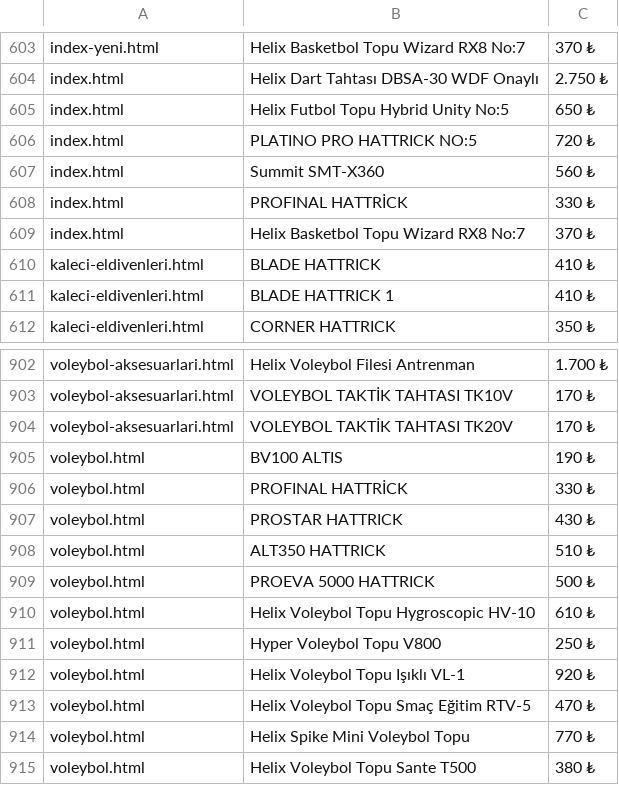
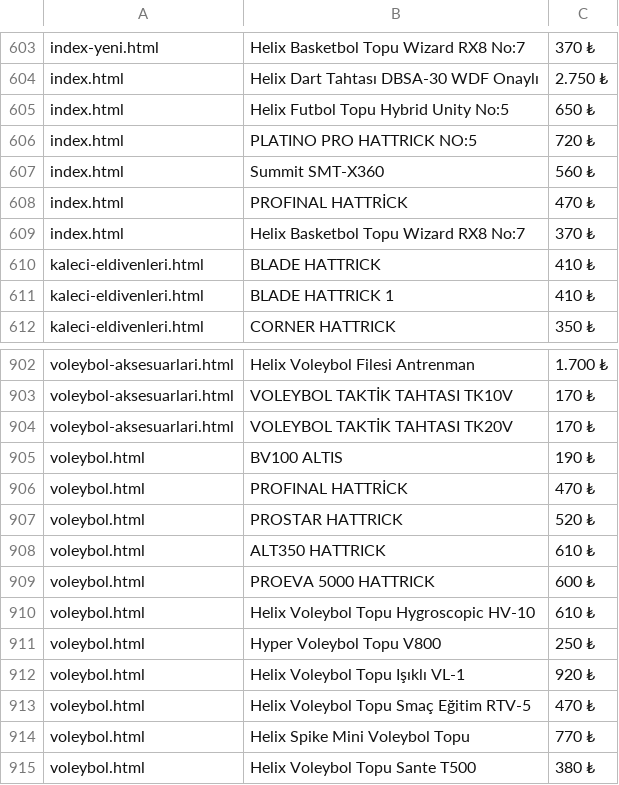
Before and after one commit to crbwithai/ozten-spor-katalog, a CSV file: katalog css düzen/fiyatlar.csv, drawn as a sheet; only a part is shown, gaps mark what is left out.

Commit message:
fiyat guncelleme

```diff
--- a/katalog css düzen/fiyatlar.csv
+++ b/katalog css düzen/fiyatlar.csv
@@ -607,3 +607,3 @@ index.html,PLATINO PRO HATTRICK NO:5,720 ₺
 index.html,Summit SMT-X360,560 ₺
-index.html,PROFINAL HATTRİCK,330 ₺
+index.html,PROFINAL HATTRİCK,470 ₺
 index.html,Helix Basketbol Topu Wizard RX8 No:7,370 ₺
@@ -905,6 +905,6 @@ voleybol-aksesuarlari.html,VOLEYBOL TAKTİK TAHTASI TK20V,170 ₺
 voleybol.html,BV100 ALTIS,190 ₺
-voleybol.html,PROFINAL HATTRİCK,330 ₺
-voleybol.html,PROSTAR HATTRICK,430 ₺
-voleybol.html,ALT350 HATTRICK,510 ₺
-voleybol.html,PROEVA 5000 HATTRICK,500 ₺
+voleybol.html,PROFINAL HATTRİCK,470 ₺
+voleybol.html,PROSTAR HATTRICK,520 ₺
+voleybol.html,ALT350 HATTRICK,610 ₺
+voleybol.html,PROEVA 5000 HATTRICK,600 ₺
 voleybol.html,Helix Voleybol Topu Hygroscopic HV-10,610 ₺
```
Also changed, not shown: 2 other files.
